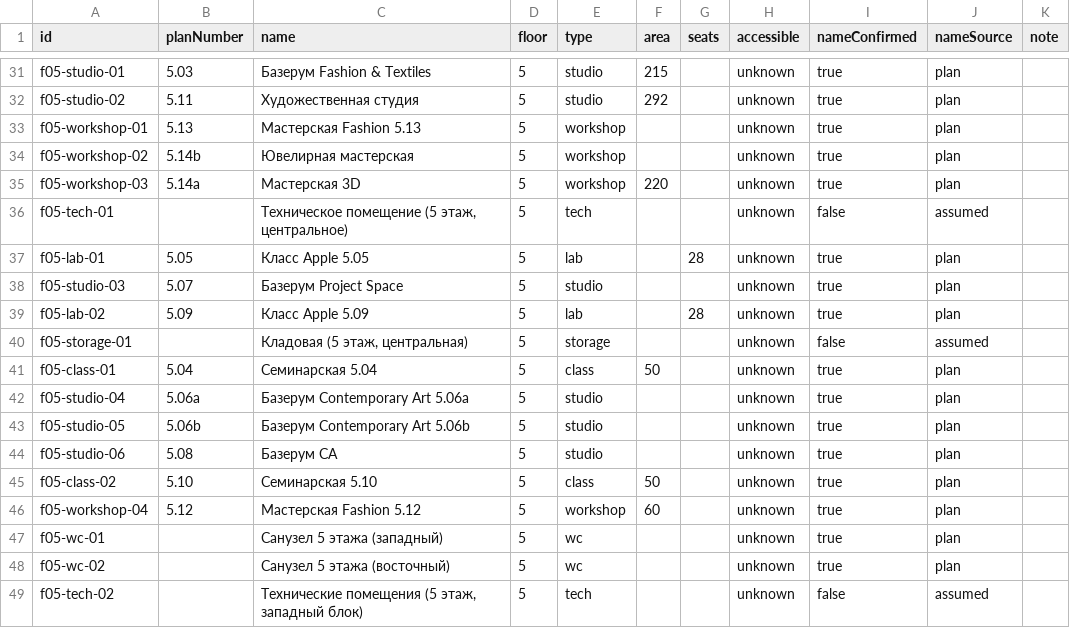
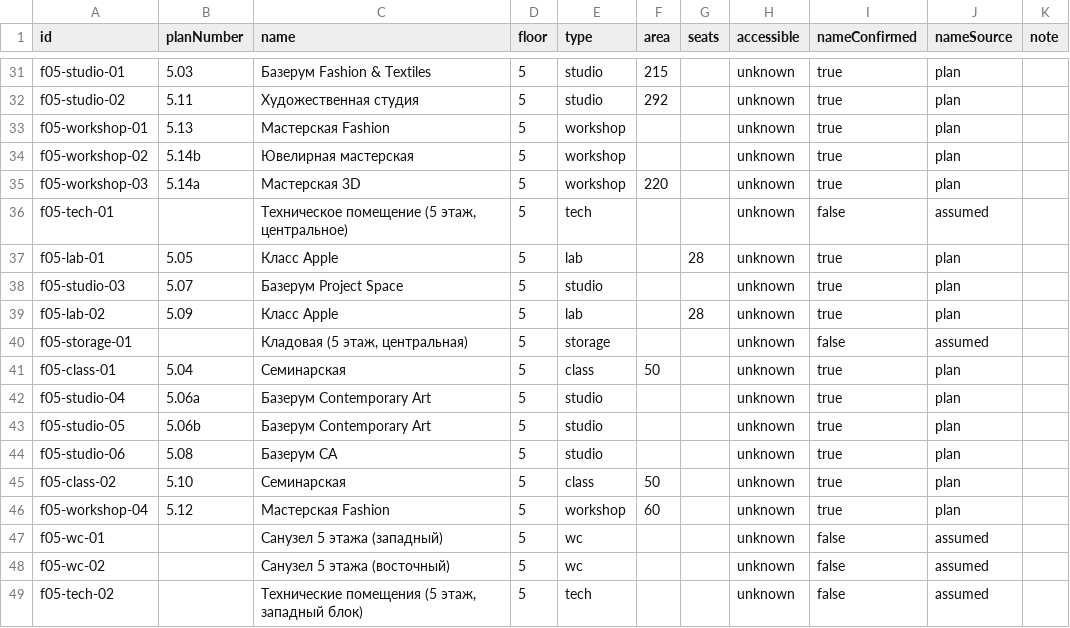
Before and after one commit to sonyachibisova/uu-navigator, a CSV file: data/rooms.csv, drawn as a sheet; only a part is shown, gaps mark what is left out; the diff covers the shown part only.

Commit message:
fix: находки ревью данных — честность полей, проверки и стоимость подъёма
Пять сочинённых нами названий («Администрация (северный блок)»,
санузлы) стояли с nameConfirmed: true и nameSource: plan, хотя
на чертеже их нет. Переведены в допущение: отчёт говорил владельцу,
что 43 названия согласованы, тогда как согласовано ноль.

Валидатор перестал шуметь и начал проверять по существу:
- дубли названий считаются только у помещений без номера по плану —
  номер показывается рядом с названием везде, где название видно,
  и три «Базерум Illustration» различимы;
- пустой mezzanine больше не глушит проверку площади, а расхождения,
  объяснённые словами, выносятся отдельным списком «ждут обмера»;
- неразмеченная доля считается от площади внутри наружных стен:
  от габарита целиком она всегда завышена на периметр.
Предупреждений стало 11 вместо 18, и все по делу.

data/rooms.csv пересобирается из данных (npm run rooms-csv), а не
рождается внутри разбора прототипа: в школу уезжали названия, которых
в приложении уже нет.

Стоимость подъёма перестала умножаться на этажность дважды.
Дверь галереи выступала за угол помещения на 10 см.

```diff
--- a/data/rooms.csv
+++ b/data/rooms.csv
@@ -32,3 +32,3 @@ f05-studio-01,5.03,Базерум Fashion & Textiles,5,studio,215,,unknown,true,
 f05-studio-02,5.11,Художественная студия,5,studio,292,,unknown,true,plan,
-f05-workshop-01,5.13,Мастерская Fashion 5.13,5,workshop,,,unknown,true,plan,
+f05-workshop-01,5.13,Мастерская Fashion,5,workshop,,,unknown,true,plan,
 f05-workshop-02,5.14b,Ювелирная мастерская,5,workshop,,,unknown,true,plan,
@@ -36,14 +36,14 @@ f05-workshop-03,5.14a,Мастерская 3D,5,workshop,220,,unknown,true,plan,
 f05-tech-01,,"Техническое помещение (5 этаж, центральное)",5,tech,,,unknown,false,assumed,
-f05-lab-01,5.05,Класс Apple 5.05,5,lab,,28,unknown,true,plan,
+f05-lab-01,5.05,Класс Apple,5,lab,,28,unknown,true,plan,
 f05-studio-03,5.07,Базерум Project Space,5,studio,,,unknown,true,plan,
-f05-lab-02,5.09,Класс Apple 5.09,5,lab,,28,unknown,true,plan,
+f05-lab-02,5.09,Класс Apple,5,lab,,28,unknown,true,plan,
 f05-storage-01,,"Кладовая (5 этаж, центральная)",5,storage,,,unknown,false,assumed,
-f05-class-01,5.04,Семинарская 5.04,5,class,50,,unknown,true,plan,
-f05-studio-04,5.06a,Базерум Contemporary Art 5.06a,5,studio,,,unknown,true,plan,
-f05-studio-05,5.06b,Базерум Contemporary Art 5.06b,5,studio,,,unknown,true,plan,
+f05-class-01,5.04,Семинарская,5,class,50,,unknown,true,plan,
+f05-studio-04,5.06a,Базерум Contemporary Art,5,studio,,,unknown,true,plan,
+f05-studio-05,5.06b,Базерум Contemporary Art,5,studio,,,unknown,true,plan,
 f05-studio-06,5.08,Базерум CA,5,studio,,,unknown,true,plan,
-f05-class-02,5.10,Семинарская 5.10,5,class,50,,unknown,true,plan,
-f05-workshop-04,5.12,Мастерская Fashion 5.12,5,workshop,60,,unknown,true,plan,
-f05-wc-01,,Санузел 5 этажа (западный),5,wc,,,unknown,true,plan,
-f05-wc-02,,Санузел 5 этажа (восточный),5,wc,,,unknown,true,plan,
+f05-class-02,5.10,Семинарская,5,class,50,,unknown,true,plan,
+f05-workshop-04,5.12,Мастерская Fashion,5,workshop,60,,unknown,true,plan,
+f05-wc-01,,Санузел 5 этажа (западный),5,wc,,,unknown,false,assumed,
+f05-wc-02,,Санузел 5 этажа (восточный),5,wc,,,unknown,false,assumed,
 f05-tech-02,,"Технические помещения (5 этаж, западный блок)",5,tech,,,unknown,false,assumed,
```
Also changed, not shown: 32 edited cells elsewhere in this file, 6 other files.
